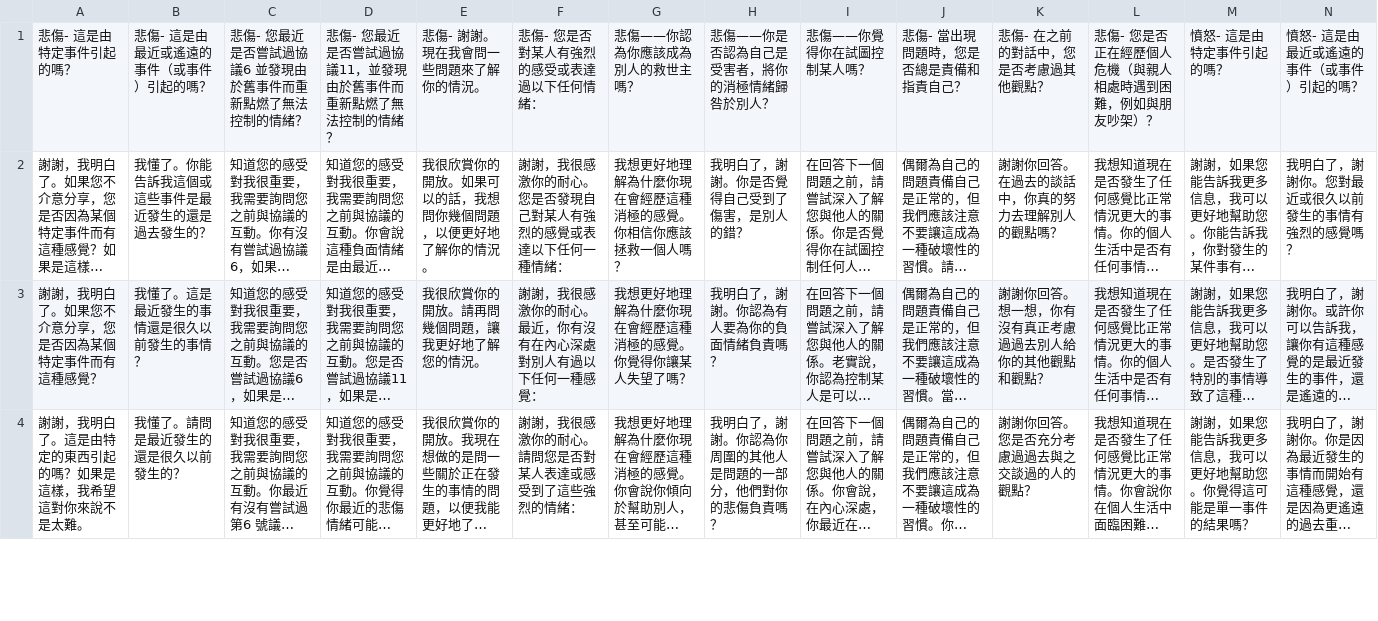
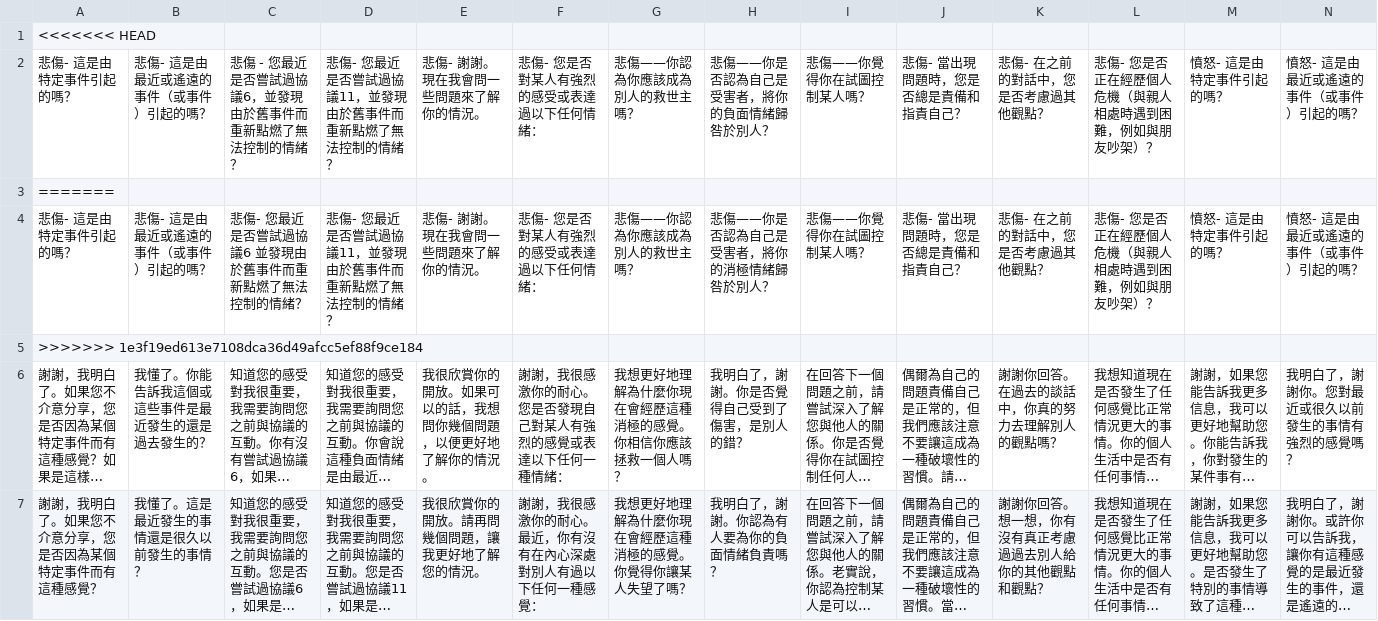
Before and after one commit to wh-tang/SAT-Chatbot2, a CSV file: model/test_kai.csv, drawn as a sheet; only a part is shown; the shorter side is filled out with more unchanged rows; long unchanged cells end in …; rows hold the shown columns only; the diff names each change by its address in the sheet, - before the commit and + after, or states it on an @@ line.

```diff
--- a/model/test_kai.csv
+++ b/model/test_kai.csv
+row 1: <<<<<<< HEAD
+row 2: 悲傷- 這是由特定事件引起的嗎？ | 悲傷- 這是由最近或遙遠的事件（或事件）引起的嗎？ | 悲傷 - 您最近是否嘗試過協議6，並發現由於舊事件而重新點燃了無法控制的情緒？ | 悲傷- 您最近是否嘗試過協議11，並發現由於舊事件而重新點燃了無法控制的情緒？ | 悲傷- 謝謝。現在我會問一些問題來了解你的情況。 | 悲傷- 您是否對某人有強烈的感受或表達過以下任何情緒： | 悲傷——你認為你應該成為別人的救世主嗎？ | 悲傷——你是否認為自己是受害者，將你的負面情緒歸咎於別人？ | 悲傷——你覺得你在試圖控制某人嗎？ | 悲傷- 當出現問題時，您是否總是責備和指責自己？ | 悲傷- 在之前的對話中，您是否考慮過其他觀點？ | 悲傷- 您是否正在經歷個人危機（與親人相處時遇到困難，例如與朋友吵架）？ | 憤怒- 這是由特定事件引起的嗎？ | 憤怒- 這是由最近或遙遠的事件（或事件）引起的嗎？
+row 3: =======
+row 5: >>>>>>> 1e3f19ed613e7108dca36d49afcc5ef88f9ce184
```
Also changed, not shown: 5 other files.
